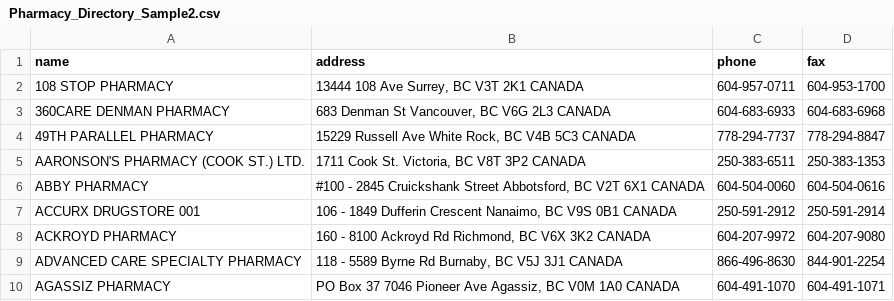
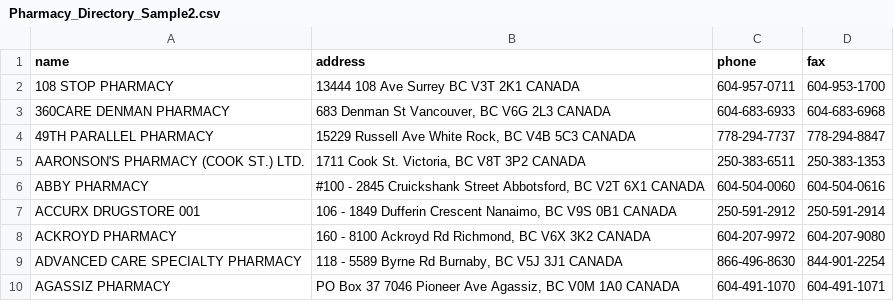
Before and after one commit to sggongshow/OscarSouthHill, a CSV file: Pharmacy_Directory_Sample2.csv, drawn as a sheet.

Commit message:
Update Pharmacy_Directory_Sample2.csv

```diff
--- a/Pharmacy_Directory_Sample2.csv
+++ b/Pharmacy_Directory_Sample2.csv
@@ -1,3 +1,3 @@
 name,address,phone,fax
-108 STOP PHARMACY,"13444 108 Ave Surrey, BC V3T 2K1 CANADA",604-957-0711,604-953-1700
+108 STOP PHARMACY,"13444 108 Ave Surrey BC V3T 2K1 CANADA",604-957-0711,604-953-1700
 360CARE DENMAN PHARMACY,"683 Denman St Vancouver, BC V6G 2L3 CANADA",604-683-6933,604-683-6968
```
